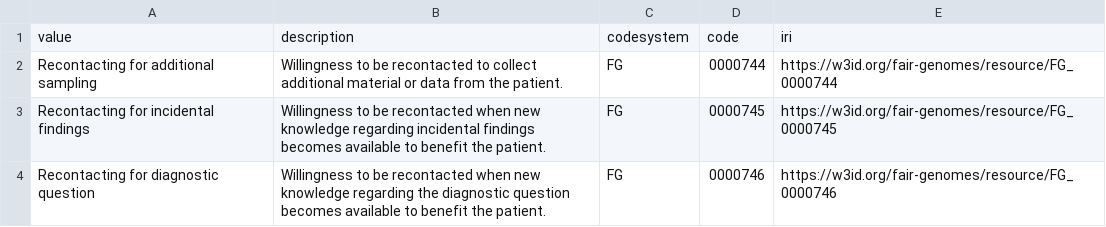
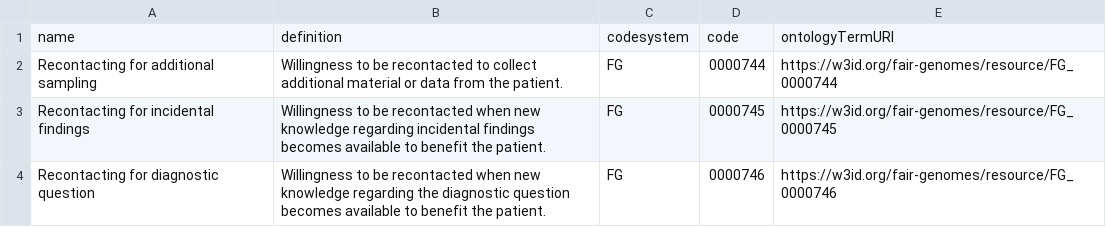
Before and after one commit to fairgenomes/fairgenomes-semantic-model, a CSV file: generated/molgenis-emx2/allowrecontacting.csv, drawn as a sheet; removed rows and columns are numbered as before the commit, all else as after; the diff names each change by its address in the sheet, - before the commit and + after, or states it on an @@ line.

Commit message:
Update generated EMX2

```diff
--- a/generated/molgenis-emx2/allowrecontacting.csv
+++ b/generated/molgenis-emx2/allowrecontacting.csv
-row 1: value | description | codesystem | code | iri
+row 1: name | definition | codesystem | code | ontologyTermURI
```
Also changed, not shown: generated/molgenis-emx2/analysesperformed.csv, generated/molgenis-emx2/ancestry.csv, 35 other files.
